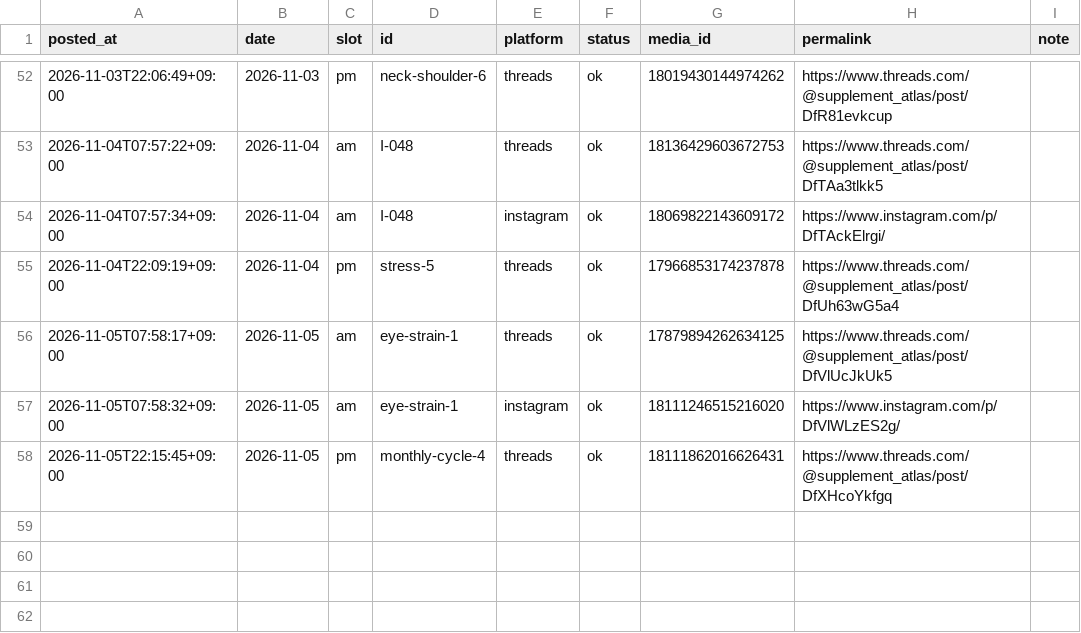
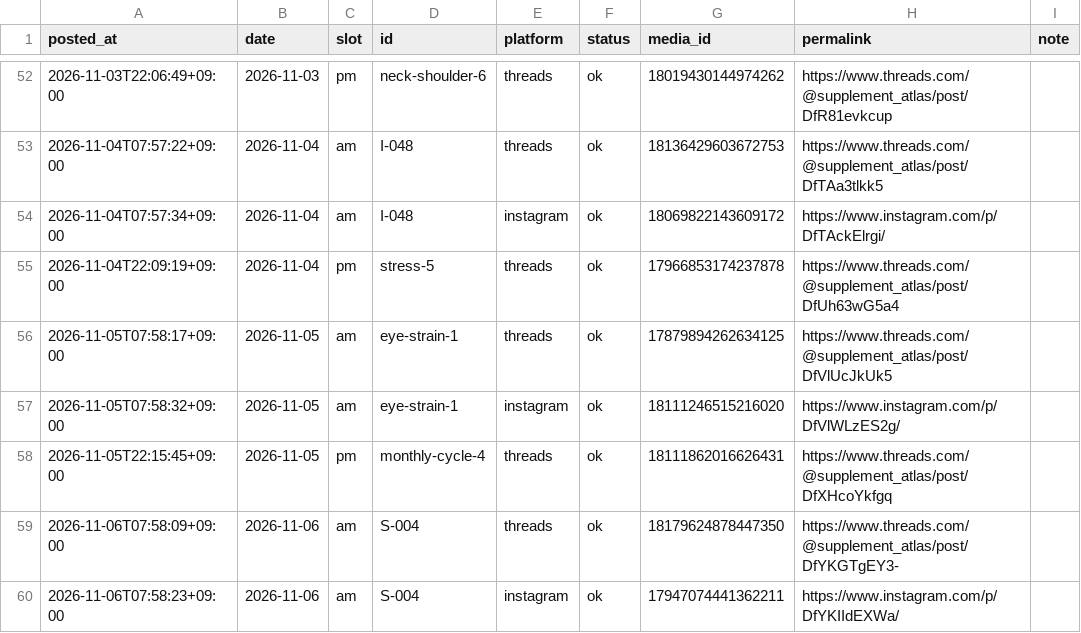
Before and after one commit to supplement-atlas/supplement-atlas-sns, a CSV file: data/log.csv, drawn as a sheet; only a part is shown, gaps mark what is left out.

```diff
--- a/data/log.csv
+++ b/data/log.csv
@@ -58 +58,3 @@ posted_at,date,slot,id,platform,status,media_id,permalink,note
 2026-11-05T22:15:45+09:00,2026-11-05,pm,monthly-cycle-4,threads,ok,18111862016626431,https://www.threads.com/@supplement_atlas/post/DfXHcoYkfgq,
+2026-11-06T07:58:09+09:00,2026-11-06,am,S-004,threads,ok,18179624878447350,https://www.threads.com/@supplement_atlas/post/DfYKGTgEY3-,
+2026-11-06T07:58:23+09:00,2026-11-06,am,S-004,instagram,ok,17947074441362211,https://www.instagram.com/p/DfYKIIdEXWa/,
```
